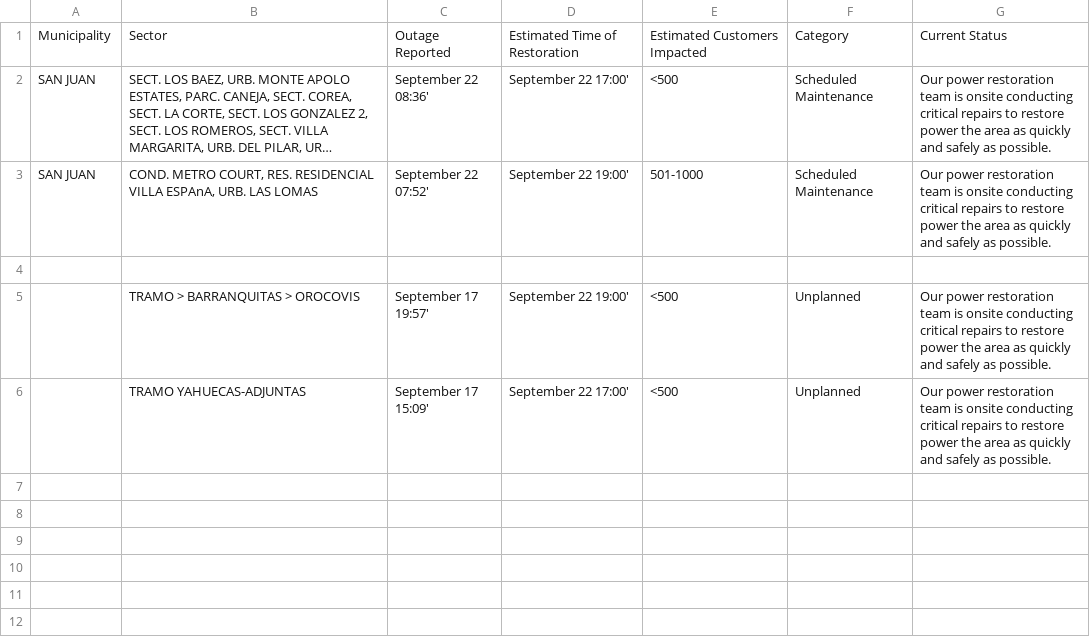
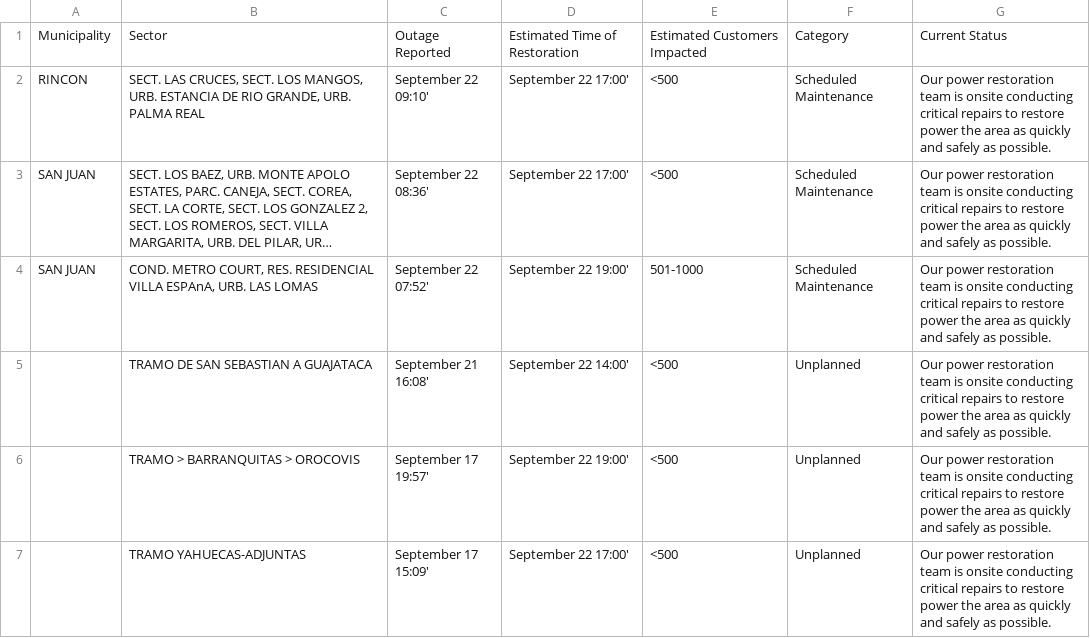
Before and after one commit to SuperSonicHub1/luma-energy-outages, a CSV file: notable_outages.csv, drawn as a sheet; long unchanged cells end in …; addresses are those after the commit; the diff names each change by its address in the sheet, - before the commit and + after, or states it on an @@ line.

```diff
--- a/notable_outages.csv
+++ b/notable_outages.csv
+row 2: RINCON | SECT. LAS CRUCES, SECT. LOS MANGOS, URB. ESTANCIA DE RIO GRANDE, URB. PALMA REAL | September 22 09:10' | September 22 17:00' | <500 | Scheduled Maintenance | Our power restoration team is onsite conducting critical repairs to restore power the area as quickly and safely as possible.
-row 5: (empty)
+row 5:  | TRAMO DE SAN SEBASTIAN A GUAJATACA | September 21 16:08' | September 22 14:00' | <500 | Unplanned | Our power restoration team is onsite conducting critical repairs to restore power the area as quickly and safely as possible.
```
Also changed, not shown: 2 other files.
